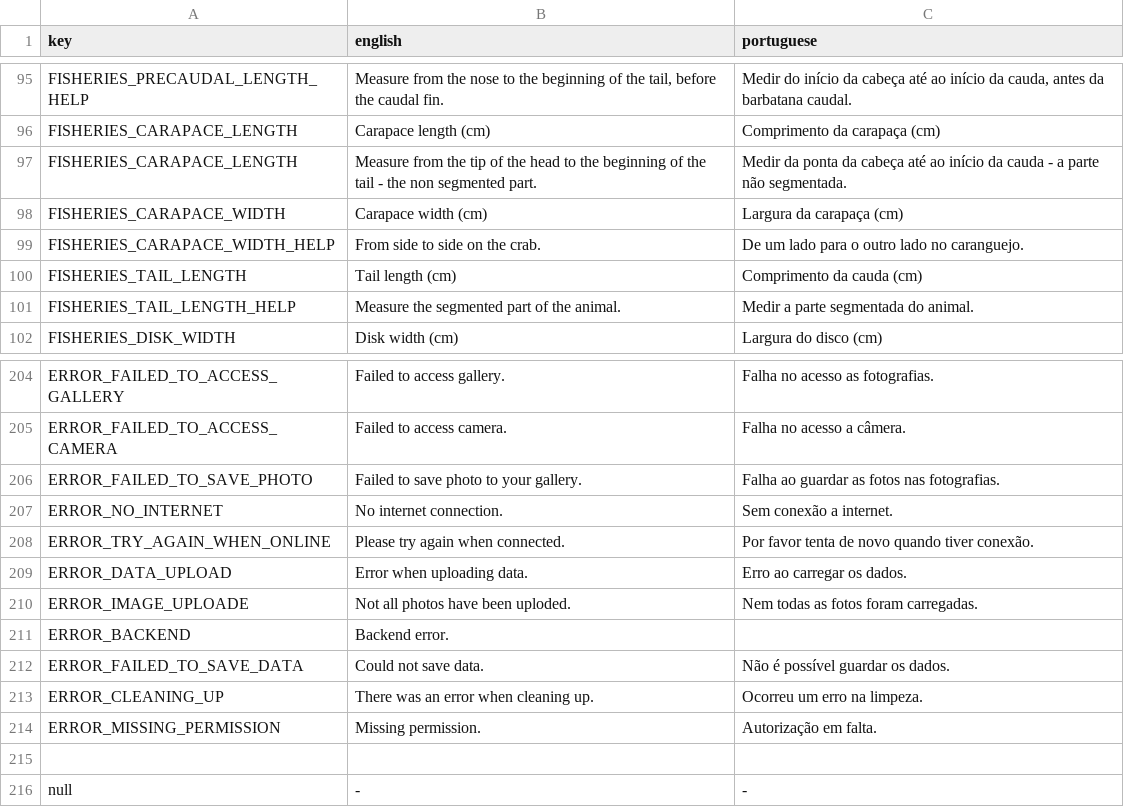
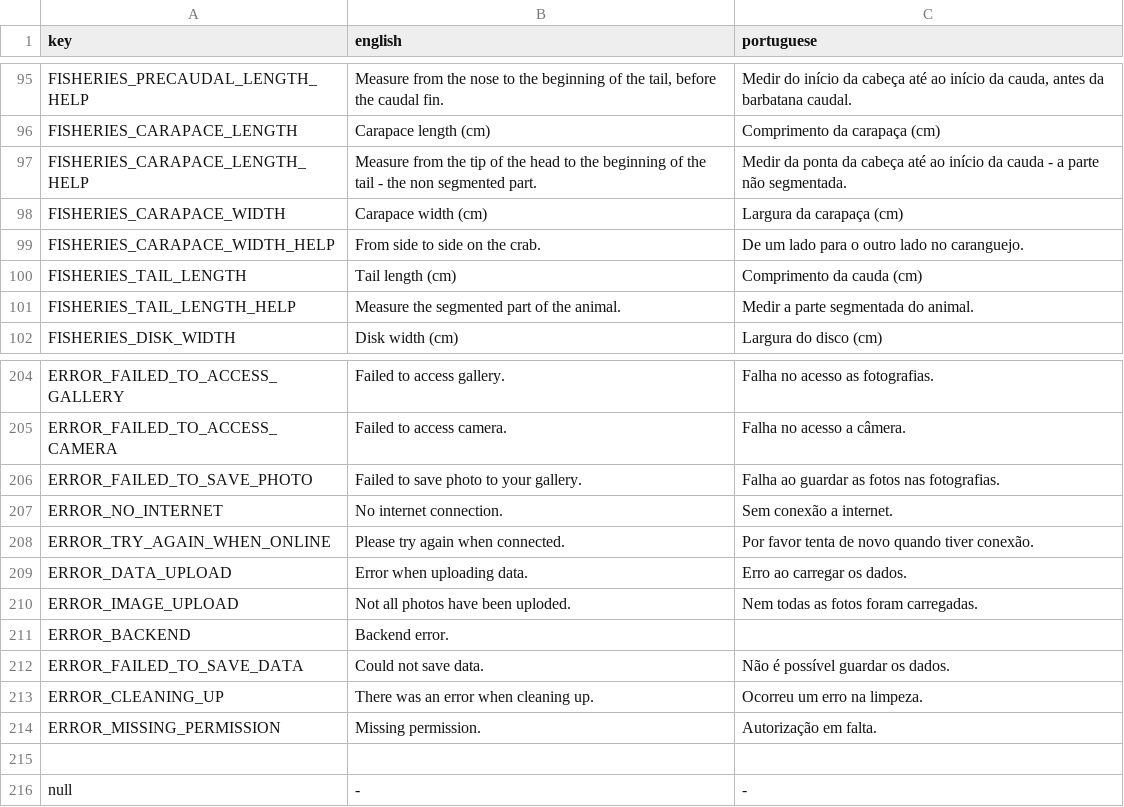
Before and after one commit to cunger/lto-field-work, a CSV file: languages/translations.csv, drawn as a sheet; only a part is shown, gaps mark what is left out.

Commit message:
fix: wrong translation keys

```diff
--- a/languages/translations.csv
+++ b/languages/translations.csv
@@ -96,3 +96,3 @@ FISHERIES_PRECAUDAL_LENGTH_HELP ; Measure from the nose to the beginning of the
 FISHERIES_CARAPACE_LENGTH ; Carapace length (cm) ; Comprimento da carapaça (cm)
-FISHERIES_CARAPACE_LENGTH ; Measure from the tip of the head to the beginning of the tail - the non segmented part. ; Medir da ponta da cabeça até ao início da cauda - a parte não segmentada.
+FISHERIES_CARAPACE_LENGTH_HELP ; Measure from the tip of the head to the beginning of the tail - the non segmented part. ; Medir da ponta da cabeça até ao início da cauda - a parte não segmentada.
 FISHERIES_CARAPACE_WIDTH ; Carapace width (cm) ; Largura da carapaça (cm)
@@ -209,3 +209,3 @@ ERROR_TRY_AGAIN_WHEN_ONLINE ; Please try again when connected. ; Por favor tenta
 ERROR_DATA_UPLOAD ; Error when uploading data. ; Erro ao carregar os dados.
-ERROR_IMAGE_UPLOADE ; Not all photos have been uploded. ; Nem todas as fotos foram carregadas.
+ERROR_IMAGE_UPLOAD ; Not all photos have been uploded. ; Nem todas as fotos foram carregadas.
 ERROR_BACKEND ; Backend error. ;
```
Also changed, not shown: 3 other files.
